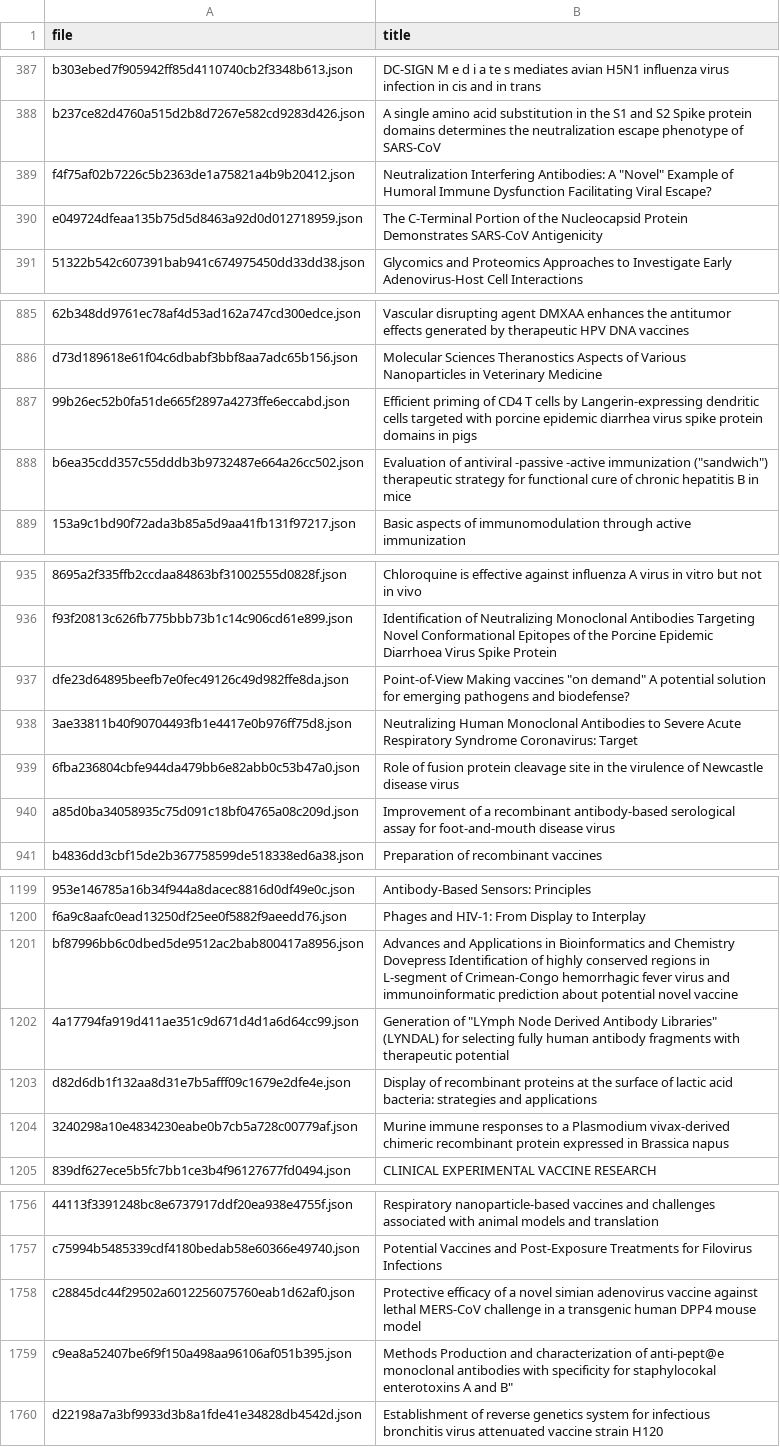
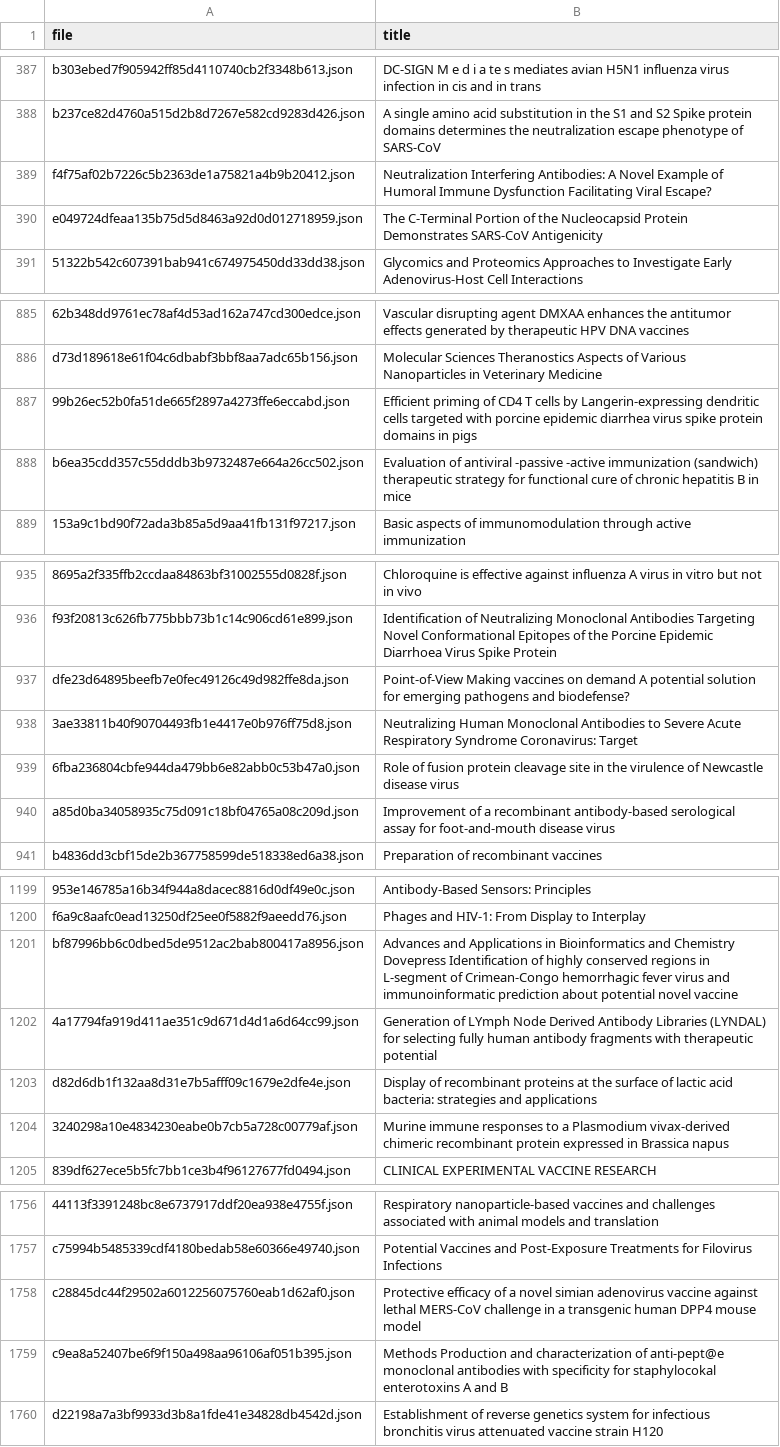
Before and after one commit to lambdabaa/CORD-19, a CSV file: clusters/14.csv, drawn as a sheet; only a part is shown, gaps mark what is left out; the diff covers the shown part only; the diff names each change by its address in the sheet, - before the commit and + after, or states it on an @@ line.

```diff
--- a/clusters/14.csv
+++ b/clusters/14.csv
-B389 (title): …Antibodies: A "Novel" Example of…
+B389 (title): …Antibodies: A Novel Example of…
-B888 (title): …-active immunization ("sandwich") therapeutic strategy…
+B888 (title): …-active immunization (sandwich) therapeutic strategy…
-B937 (title): …Making vaccines "on demand" A potential…
+B937 (title): …Making vaccines on demand A potential…
-B1202 (title): Generation of "LYmph Node Derived Antibody Libraries" (LYNDAL) for…
+B1202 (title): Generation of LYmph Node Derived Antibody Libraries (LYNDAL) for…
-B1759 (title): …A and B"
+B1759 (title): …A and B
```
Also changed, not shown: 2 edited cells elsewhere in this file, clusters/16.csv, clusters/19.csv, 17 other files.
